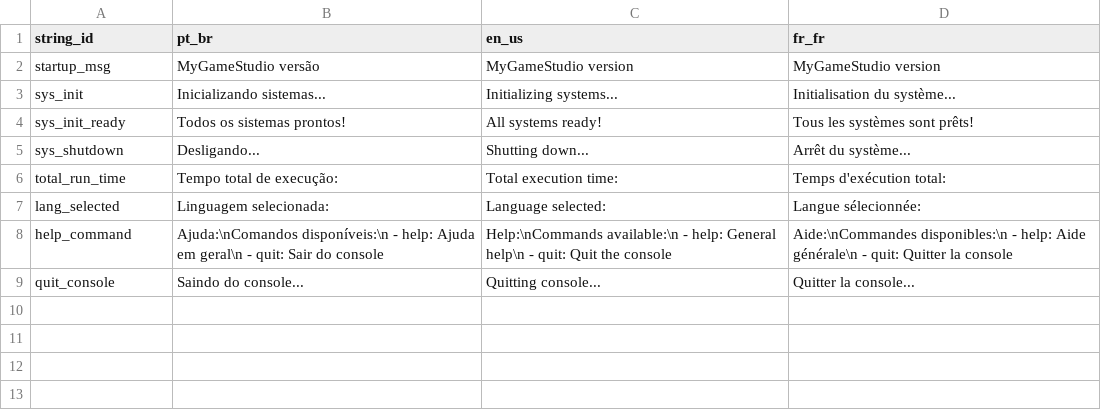
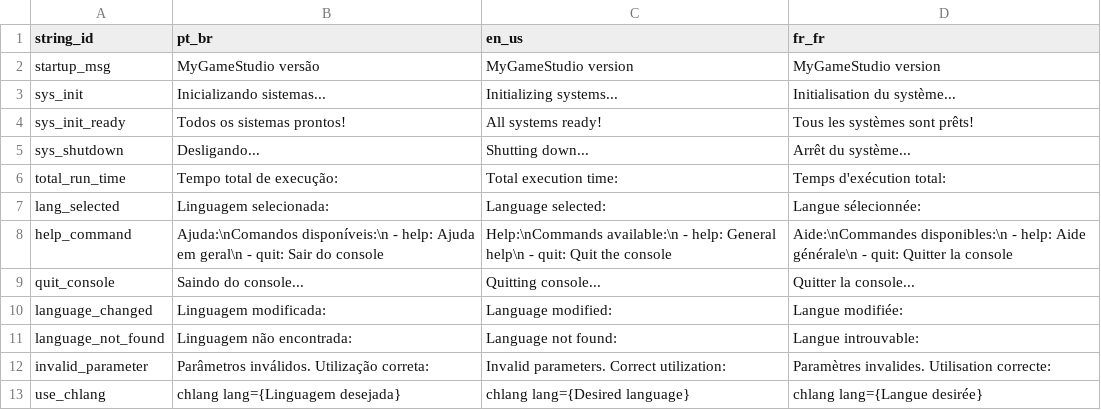
Before and after one commit to caio-costa-gossi/MyGameStudio, a CSV file: MyGameStudio/strings.csv, drawn as a sheet; the diff names each change by its address in the sheet, - before the commit and + after, or states it on an @@ line.

Commit message:
Implement chlang command

```diff
--- a/MyGameStudio/strings.csv
+++ b/MyGameStudio/strings.csv
+row 10: language_changed | Linguagem modificada: | Language modified: | Langue modifiée:
+row 11: language_not_found | Linguagem não encontrada: | Language not found: | Langue introuvable:
+row 12: invalid_parameter | Parâmetros inválidos. Utilização correta: | Invalid parameters. Correct utilization: | Paramètres invalides. Utilisation correcte:
+row 13: use_chlang | chlang lang={Linguagem desejada} | chlang lang={Desired language} | chlang lang={Langue desirée}
```
Also changed, not shown: 6 other files.
